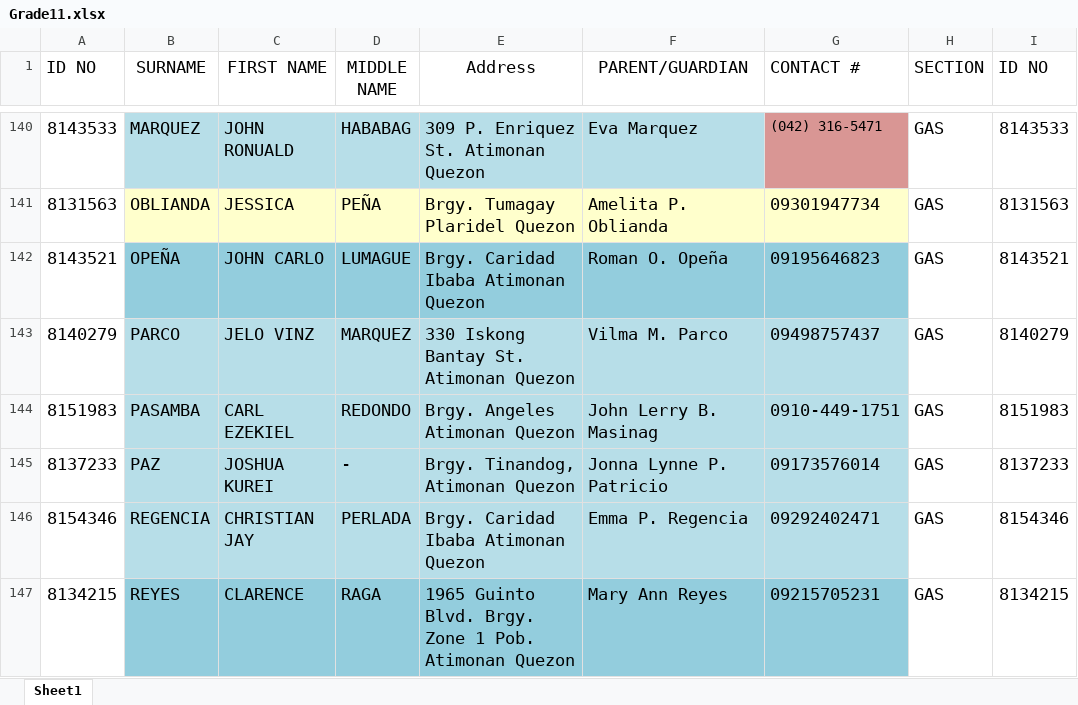
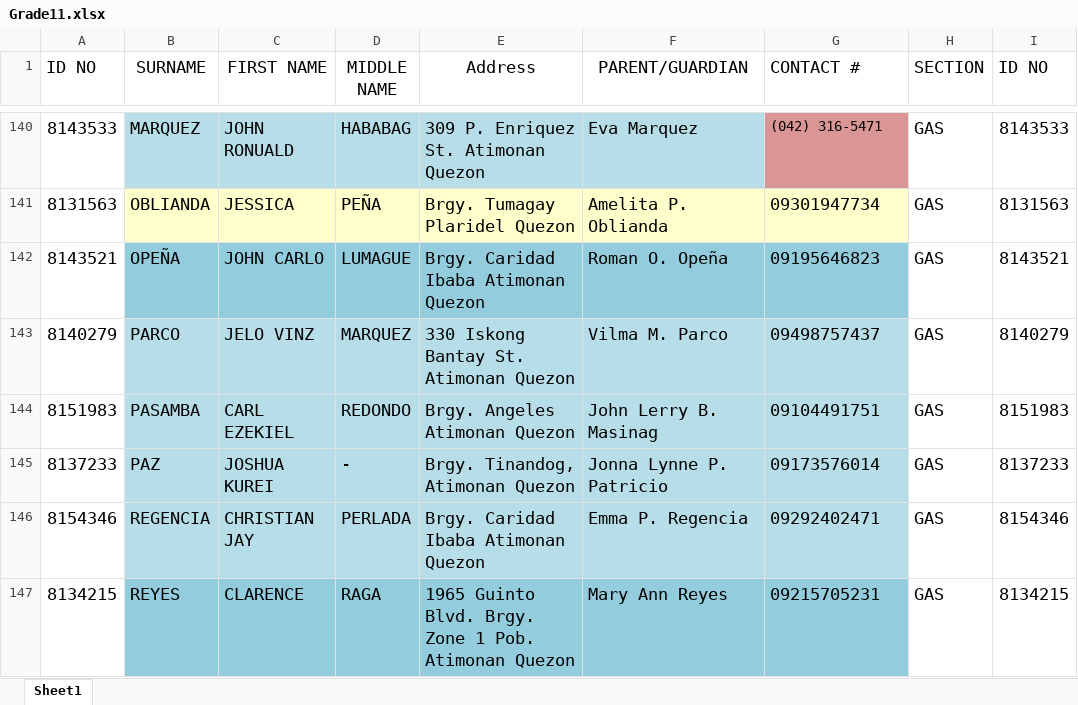
Before and after one commit to jasperbarcelona/raven_mcsos, an Excel workbook: main/static/records/Grade11.xlsx, sheet Sheet1, drawn as a sheet; only a part is shown, gaps mark what is left out; values as stored, in another font and other column widths than the file's, no borders; the diff names each change by its address in the sheet, - before the commit and + after, or states it on an @@ line.

```diff
--- a/main/static/records/Grade11.xlsx (sheet Sheet1)
+++ b/main/static/records/Grade11.xlsx (sheet Sheet1)
-G144 (CONTACT #): 0910-449-1751
+G144 (CONTACT #): 09104491751
```
